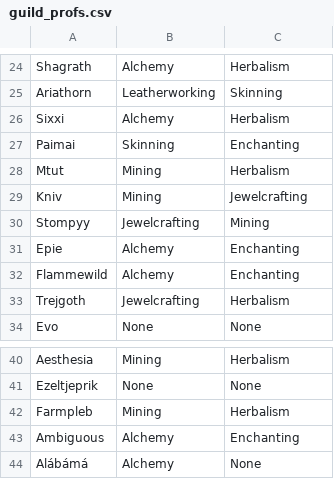
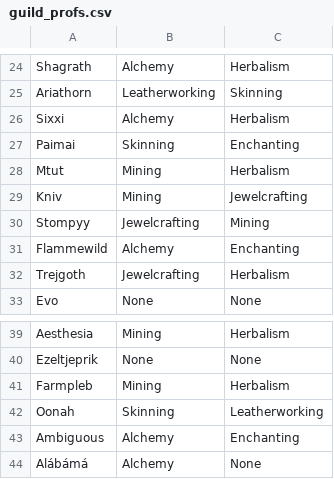
Before and after one commit to MyazakiKarazhan/Phased, a CSV file: guild_profs.csv, drawn as a sheet; only a part is shown, gaps mark what is left out; removed rows and columns are numbered as before the commit, all else as after; the diff names each change by its address in the sheet, - before the commit and + after, or states it on an @@ line.

Commit message:
Auto-update

```diff
--- a/guild_profs.csv
+++ b/guild_profs.csv
-row 31: Epie | Alchemy | Enchanting
+row 42: Oonah | Skinning | Leatherworking
```
